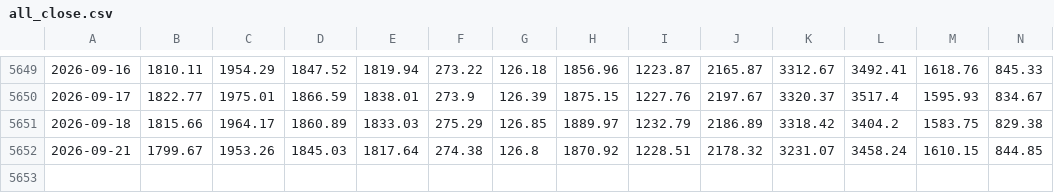
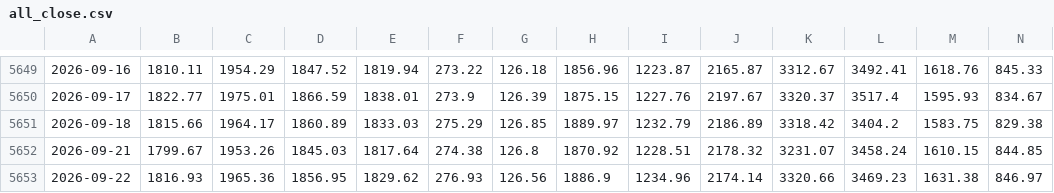
Before and after one commit to FTU-kudo/VN-sector-analysis, a CSV file: data/all_close.csv, drawn as a sheet; only a part is shown, gaps mark what is left out; rows hold the shown columns only; the diff names each change by its address in the sheet, - before the commit and + after, or states it on an @@ line.

```diff
--- a/data/all_close.csv
+++ b/data/all_close.csv
+row 5653: 2026-09-22 | 1816.93 | 1965.36 | 1856.95 | 1829.62 | 276.93 | 126.56 | 1886.9 | 1234.96 | 2174.14 | 3320.66 | 3469.23 | 1631.38 | 846.97
```
Also changed, not shown: data/VNCOND.csv, data/VNCONS.csv, 15 other files.
